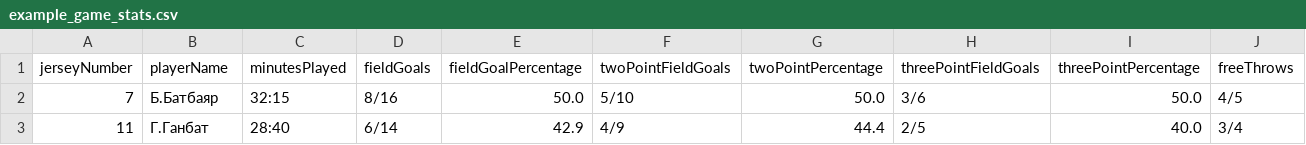
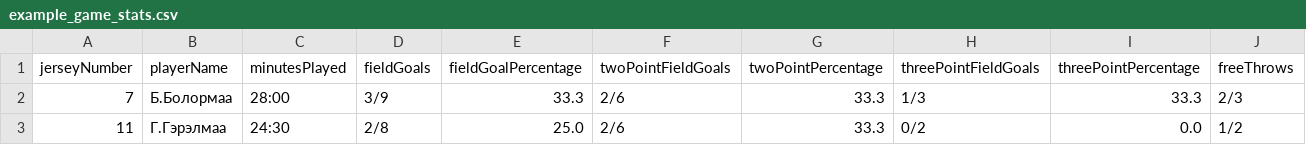
Before and after one commit to Zenithi77/sain-league, a CSV file: data/example_game_stats.csv, drawn as a sheet; only a part is shown; the diff covers the shown part only; the diff names each change by its address in the sheet, - before the commit and + after, or states it on an @@ line.

Commit message:
feat: add away game stats CSV file with player performance data

```diff
--- a/data/example_game_stats.csv
+++ b/data/example_game_stats.csv
-B2 (playerName): Б.Батбаяр
+B2 (playerName): Б.Болормаа
-C2 (minutesPlayed): 32:15
+C2 (minutesPlayed): 28:00
-D2 (fieldGoals): 8/16
+D2 (fieldGoals): 3/9
-E2 (fieldGoalPercentage): 50.0
+E2 (fieldGoalPercentage): 33.3
-F2 (twoPointFieldGoals): 5/10
+F2 (twoPointFieldGoals): 2/6
-G2 (twoPointPercentage): 50.0
+G2 (twoPointPercentage): 33.3
-H2 (threePointFieldGoals): 3/6
+H2 (threePointFieldGoals): 1/3
-I2 (threePointPercentage): 50.0
+I2 (threePointPercentage): 33.3
-J2 (freeThrows): 4/5
+J2 (freeThrows): 2/3
-B3 (playerName): Г.Ганбат
+B3 (playerName): Г.Гэрэлмаа
-C3 (minutesPlayed): 28:40
+C3 (minutesPlayed): 24:30
-D3 (fieldGoals): 6/14
+D3 (fieldGoals): 2/8
-E3 (fieldGoalPercentage): 42.9
+E3 (fieldGoalPercentage): 25.0
-F3 (twoPointFieldGoals): 4/9
+F3 (twoPointFieldGoals): 2/6
-G3 (twoPointPercentage): 44.4
+G3 (twoPointPercentage): 33.3
-H3 (threePointFieldGoals): 2/5
+H3 (threePointFieldGoals): 0/2
-I3 (threePointPercentage): 40.0
+I3 (threePointPercentage): 0.0
-J3 (freeThrows): 3/4
+J3 (freeThrows): 1/2
```
Also changed, not shown: 147 edited cells elsewhere in this file, 1 other file.
